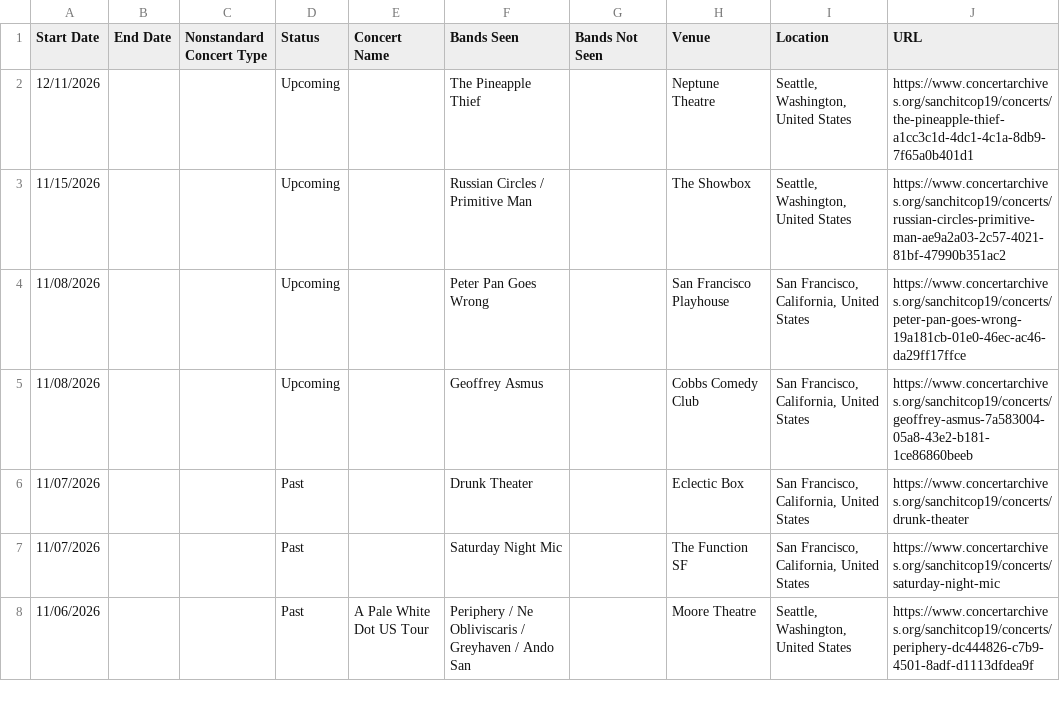
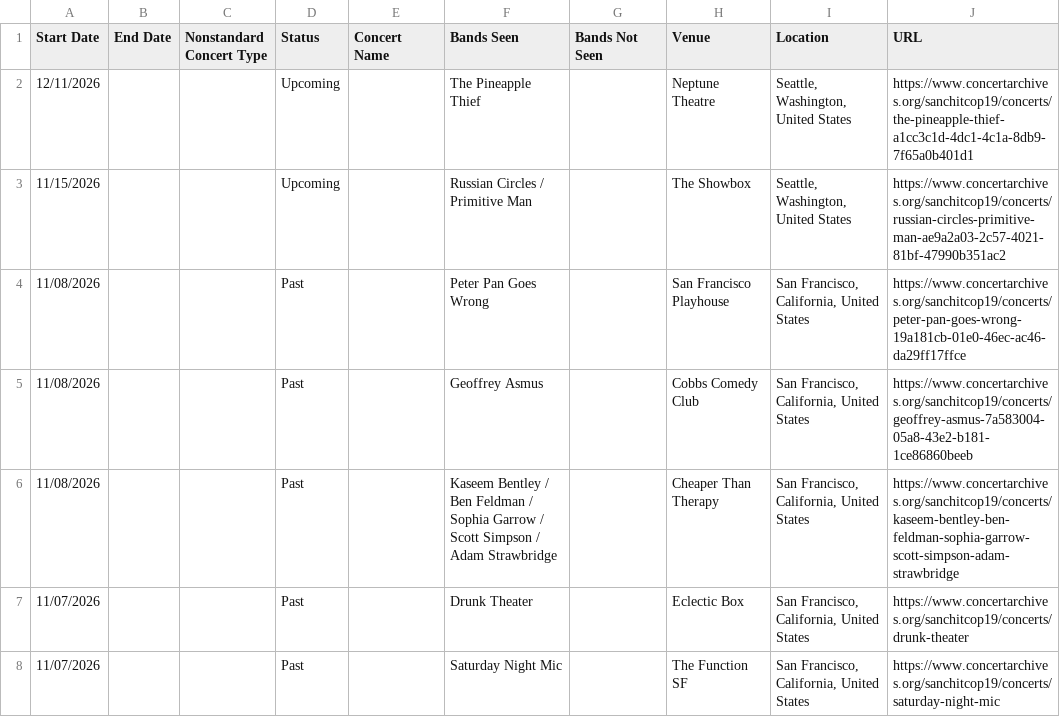
Before and after one commit to sanchitcop19/concerts, a CSV file: data/concerts.csv, drawn as a sheet; only a part is shown; the shorter side is filled out with more unchanged rows.

```diff
--- a/data/concerts.csv
+++ b/data/concerts.csv
@@ -3,4 +3,5 @@ Start Date,End Date,Nonstandard Concert Type,Status,Concert Name,Bands Seen,Band
 11/15/2026,,,Upcoming,,Russian Circles / Primitive Man,,The Showbox,"Seattle, Washington, United States",https://www.concertarchives.org/sanchitcop19/concerts/russian-circles-primitive-man-ae9a2a03-2c57-4021-81bf-47990b351ac2
-11/08/2026,,,Upcoming,,Peter Pan Goes Wrong,,San Francisco Playhouse,"San Francisco, California, United States",https://www.concertarchives.org/sanchitcop19/concerts/peter-pan-goes-wrong-19a181cb-01e0-46ec-ac46-da29ff17ffce
-11/08/2026,,,Upcoming,,Geoffrey Asmus,,Cobbs Comedy Club,"San Francisco, California, United States",https://www.concertarchives.org/sanchitcop19/concerts/geoffrey-asmus-7a583004-05a8-43e2-b181-1ce86860beeb
+11/08/2026,,,Past,,Peter Pan Goes Wrong,,San Francisco Playhouse,"San Francisco, California, United States",https://www.concertarchives.org/sanchitcop19/concerts/peter-pan-goes-wrong-19a181cb-01e0-46ec-ac46-da29ff17ffce
+11/08/2026,,,Past,,Geoffrey Asmus,,Cobbs Comedy Club,"San Francisco, California, United States",https://www.concertarchives.org/sanchitcop19/concerts/geoffrey-asmus-7a583004-05a8-43e2-b181-1ce86860beeb
+11/08/2026,,,Past,,Kaseem Bentley / Ben Feldman / Sophia Garrow / Scott Simpson / Adam Strawbridge,,Cheaper Than Therapy,"San Francisco, California, United States",https://www.concertarchives.org/sanchitcop19/concerts/kaseem-bentley-ben-feldman-sophia-garrow-scott-simpson-adam-strawbridge
 11/07/2026,,,Past,,Drunk Theater,,Eclectic Box,"San Francisco, California, United States",https://www.concertarchives.org/sanchitcop19/concerts/drunk-theater
```
